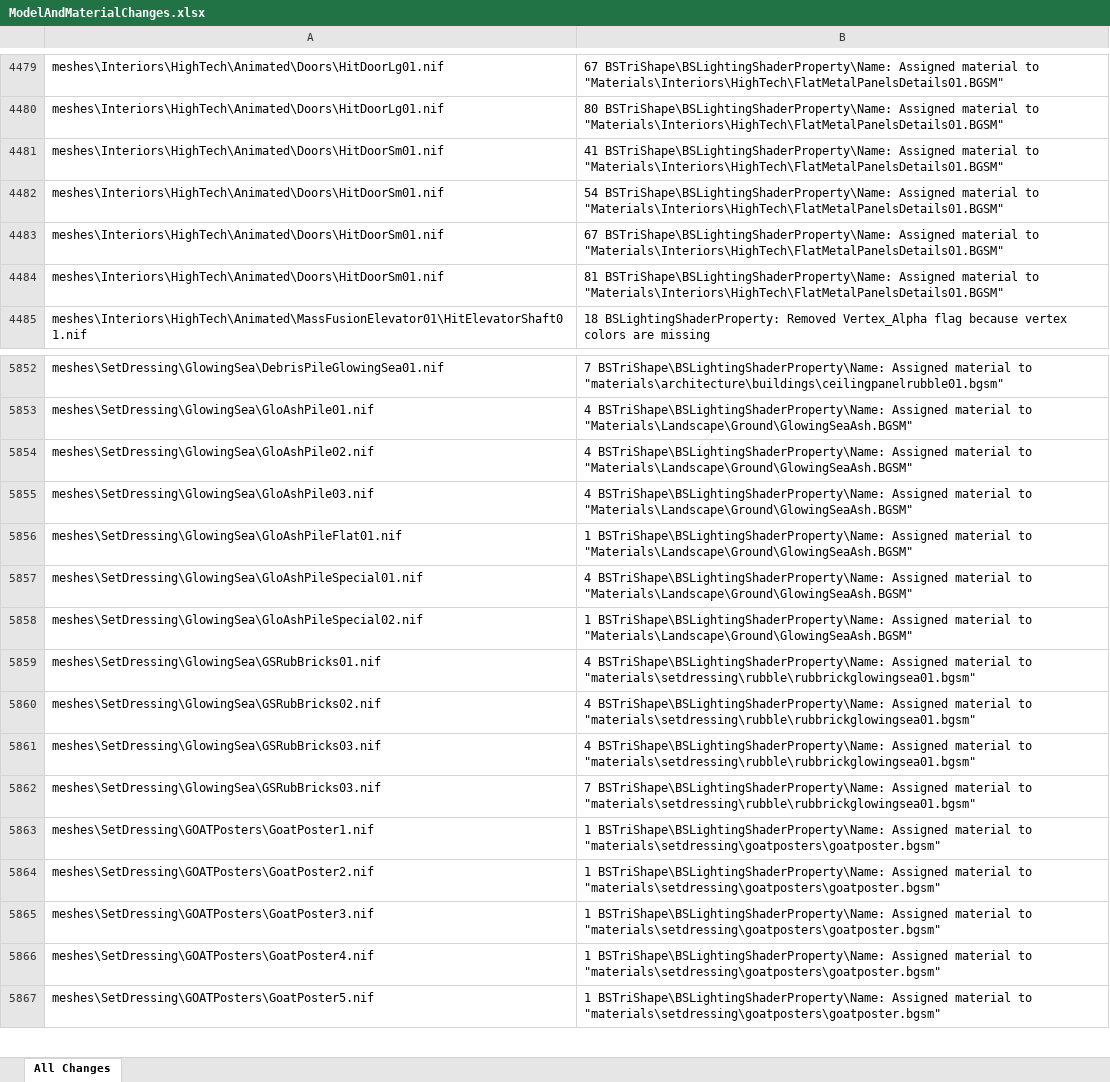
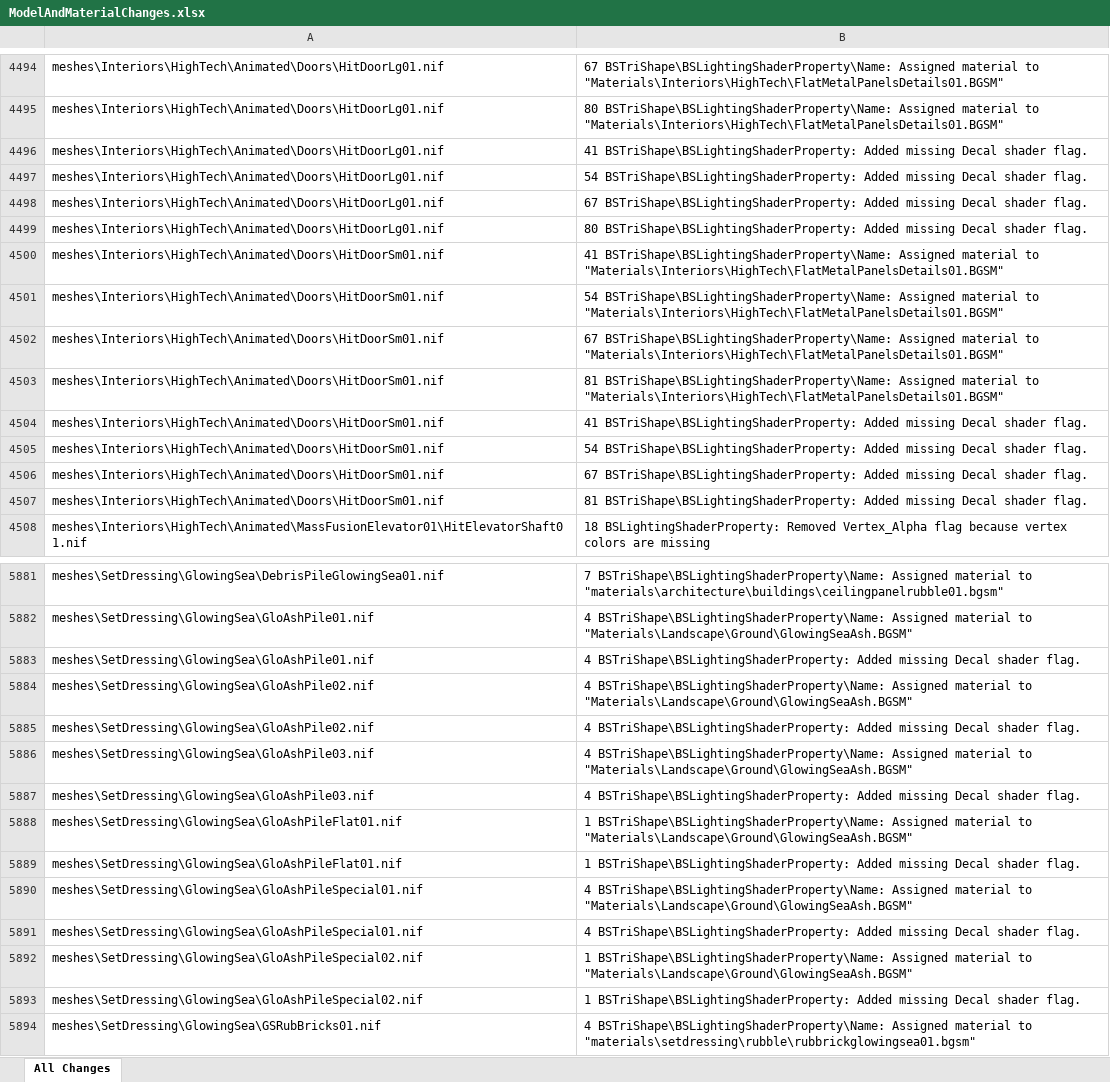
Before and after one commit to Diskmaster/ModernPrecombines, an Excel workbook: ModelAndMaterialChanges.xlsx, sheet All Changes, drawn as a sheet; only a part is shown, gaps mark what is left out; the shorter side is filled out with more unchanged rows; values as stored, in another font and other column widths than the file's, no borders; table styles not drawn; the diff covers the shown part only; the diff names each change by its address in the sheet, - before the commit and + after, or states it on an @@ line.

Commit message:
Add a few missed decal flags
Added a few missing decal flags from materials that were assigned.

```diff
--- a/ModelAndMaterialChanges.xlsx (sheet All Changes)
+++ b/ModelAndMaterialChanges.xlsx (sheet All Changes)
+row 4496: meshes\Interiors\HighTech\Animated\Doors\HitDoorLg01.nif | 41 BSTriShape\BSLightingShaderProperty: Added missing Decal shader flag.
+row 4497: meshes\Interiors\HighTech\Animated\Doors\HitDoorLg01.nif | 54 BSTriShape\BSLightingShaderProperty: Added missing Decal shader flag.
+row 4498: meshes\Interiors\HighTech\Animated\Doors\HitDoorLg01.nif | 67 BSTriShape\BSLightingShaderProperty: Added missing Decal shader flag.
+row 4499: meshes\Interiors\HighTech\Animated\Doors\HitDoorLg01.nif | 80 BSTriShape\BSLightingShaderProperty: Added missing Decal shader flag.
+row 4504: meshes\Interiors\HighTech\Animated\Doors\HitDoorSm01.nif | 41 BSTriShape\BSLightingShaderProperty: Added missing Decal shader flag.
+row 4505: meshes\Interiors\HighTech\Animated\Doors\HitDoorSm01.nif | 54 BSTriShape\BSLightingShaderProperty: Added missing Decal shader flag.
+row 4506: meshes\Interiors\HighTech\Animated\Doors\HitDoorSm01.nif | 67 BSTriShape\BSLightingShaderProperty: Added missing Decal shader flag.
+row 4507: meshes\Interiors\HighTech\Animated\Doors\HitDoorSm01.nif | 81 BSTriShape\BSLightingShaderProperty: Added missing Decal shader flag.
+row 5883: meshes\SetDressing\GlowingSea\GloAshPile01.nif | 4 BSTriShape\BSLightingShaderProperty: Added missing Decal shader flag.
+row 5885: meshes\SetDressing\GlowingSea\GloAshPile02.nif | 4 BSTriShape\BSLightingShaderProperty: Added missing Decal shader flag.
+row 5887: meshes\SetDressing\GlowingSea\GloAshPile03.nif | 4 BSTriShape\BSLightingShaderProperty: Added missing Decal shader flag.
+row 5889: meshes\SetDressing\GlowingSea\GloAshPileFlat01.nif | 1 BSTriShape\BSLightingShaderProperty: Added missing Decal shader flag.
+row 5891: meshes\SetDressing\GlowingSea\GloAshPileSpecial01.nif | 4 BSTriShape\BSLightingShaderProperty: Added missing Decal shader flag.
+row 5893: meshes\SetDressing\GlowingSea\GloAshPileSpecial02.nif | 1 BSTriShape\BSLightingShaderProperty: Added missing Decal shader flag.
```
Also changed, not shown: 32 added rows elsewhere in this sheet, 37 other files.
